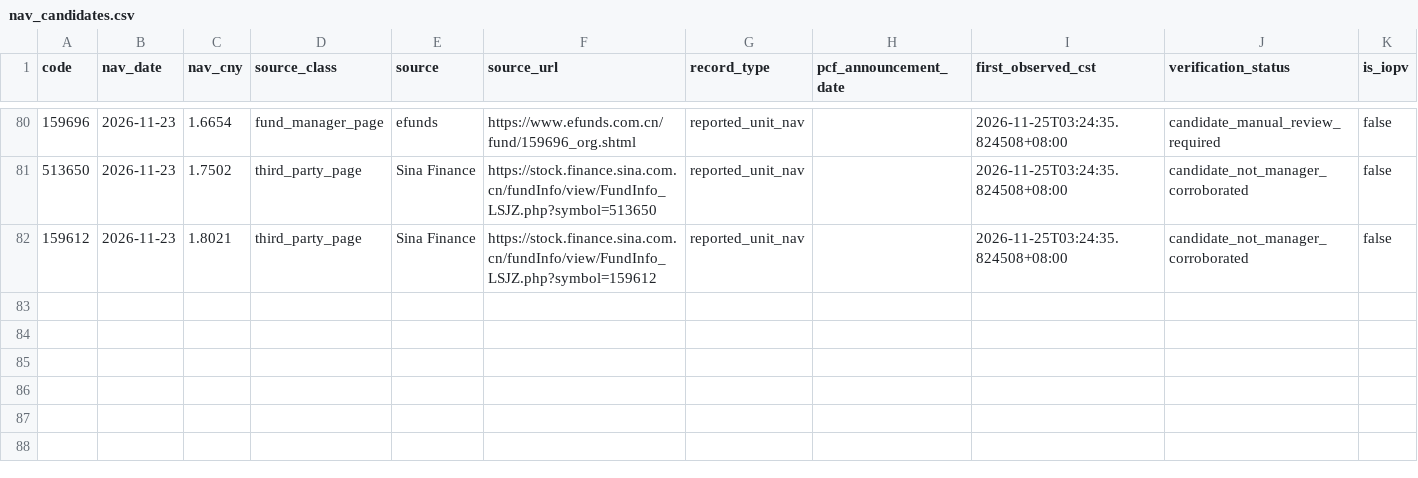
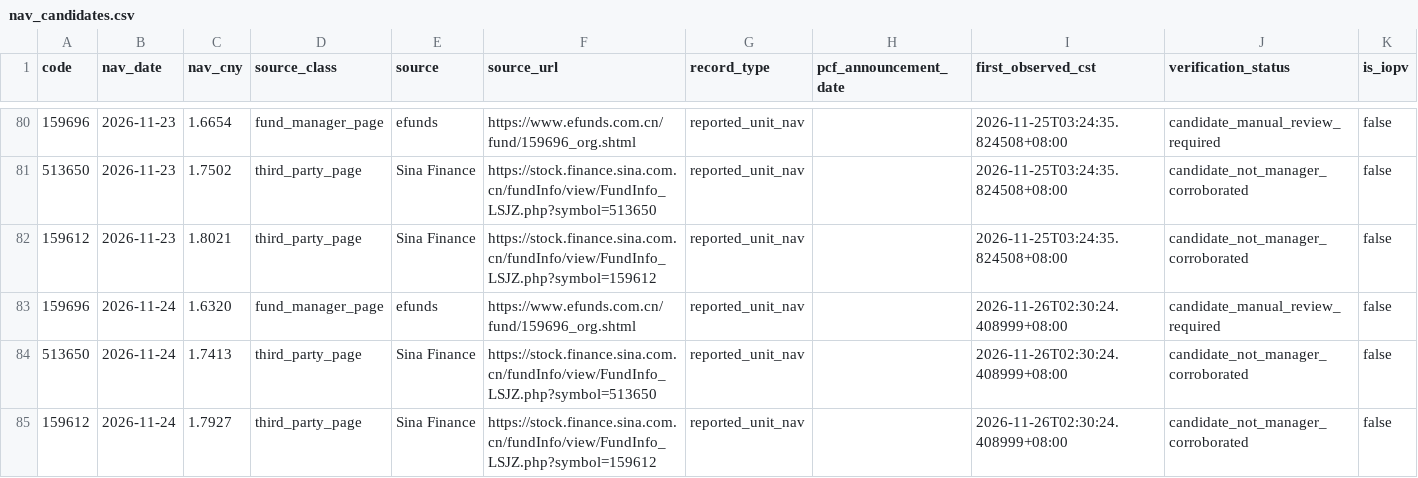
Before and after one commit to lilyQ-stack/qdii-etf-premium-tracker, a CSV file: data/nav_candidates.csv, drawn as a sheet; only a part is shown, gaps mark what is left out; the diff names each change by its address in the sheet, - before the commit and + after, or states it on an @@ line.

```diff
--- a/data/nav_candidates.csv
+++ b/data/nav_candidates.csv
+row 83: 159696 | 2026-11-24 | 1.6320 | fund_manager_page | efunds | https://www.efunds.com.cn/fund/159696_org.shtml | reported_unit_nav |  | 2026-11-26T02:30:24.408999+08:00 | candidate_manual_review_required | false
+row 84: 513650 | 2026-11-24 | 1.7413 | third_party_page | Sina Finance | https://stock.finance.sina.com.cn/fundInfo/view/FundInfo_LSJZ.php?symbol=513650 | reported_unit_nav |  | 2026-11-26T02:30:24.408999+08:00 | candidate_not_manager_corroborated | false
+row 85: 159612 | 2026-11-24 | 1.7927 | third_party_page | Sina Finance | https://stock.finance.sina.com.cn/fundInfo/view/FundInfo_LSJZ.php?symbol=159612 | reported_unit_nav |  | 2026-11-26T02:30:24.408999+08:00 | candidate_not_manager_corroborated | false
```
